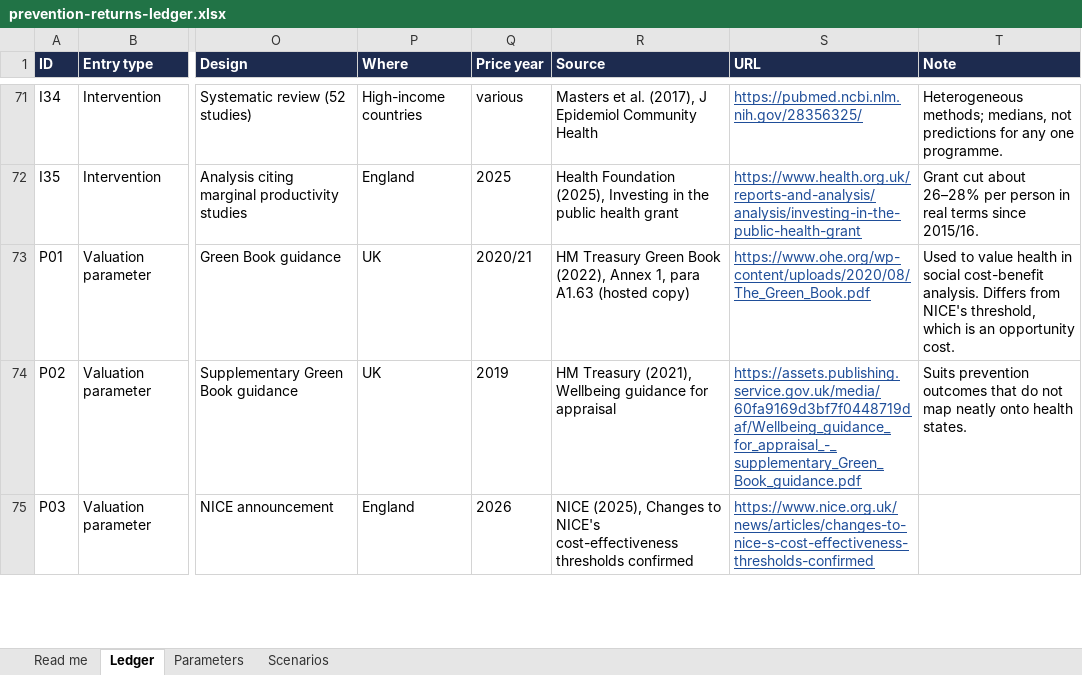
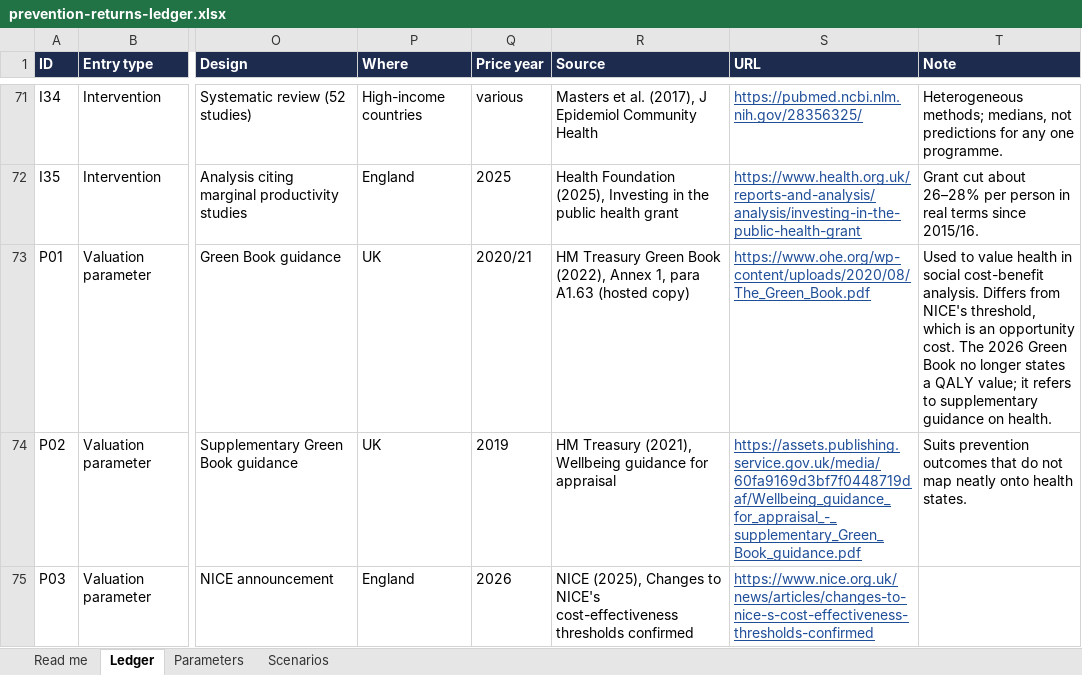
Before and after one commit to SGilr/prevention-costs, an Excel workbook: public/downloads/prevention-returns-ledger.xlsx, sheet Ledger, drawn as a sheet; only a part is shown, gaps mark what is left out; values as stored, in another font and other column widths than the file's, no borders; charts and pictures not drawn; the diff covers the shown part only; the diff names each change by its address in the sheet, - before the commit and + after, or states it on an @@ line.

```diff
--- a/public/downloads/prevention-returns-ledger.xlsx (sheet Ledger)
+++ b/public/downloads/prevention-returns-ledger.xlsx (sheet Ledger)
-T73 (Note): …opportunity cost.
+T73 (Note): …opportunity cost. The 2026 Green Book no longer states a QALY value; it refers to supplementary guidance on health.
```
Also changed, not shown: 17 edited cells elsewhere in this sheet, 11 other files.
